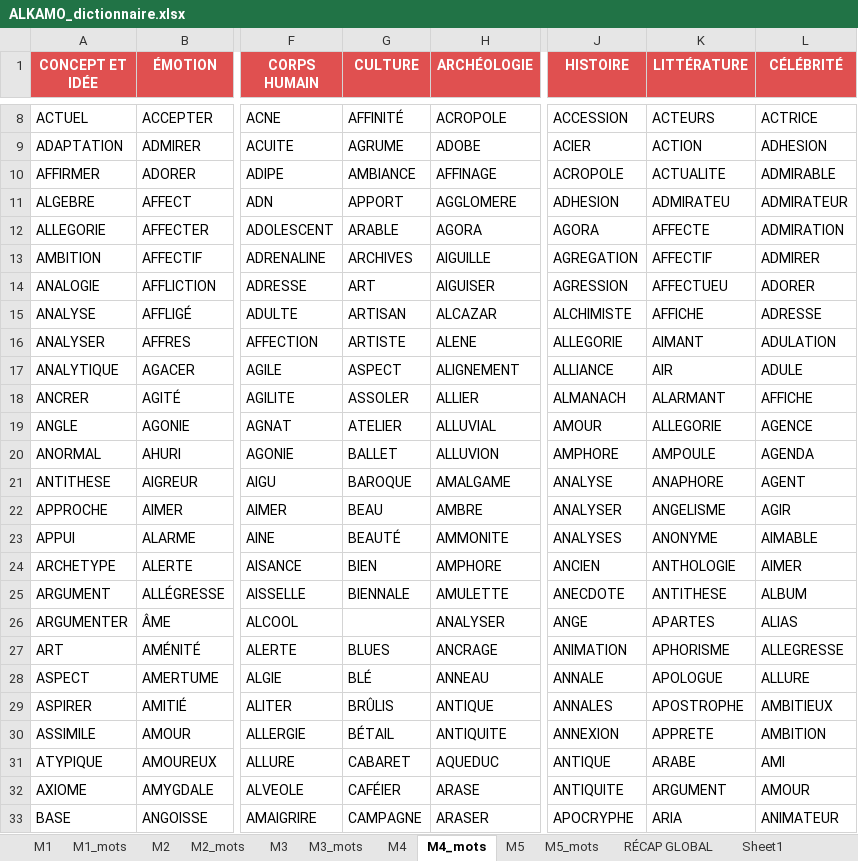
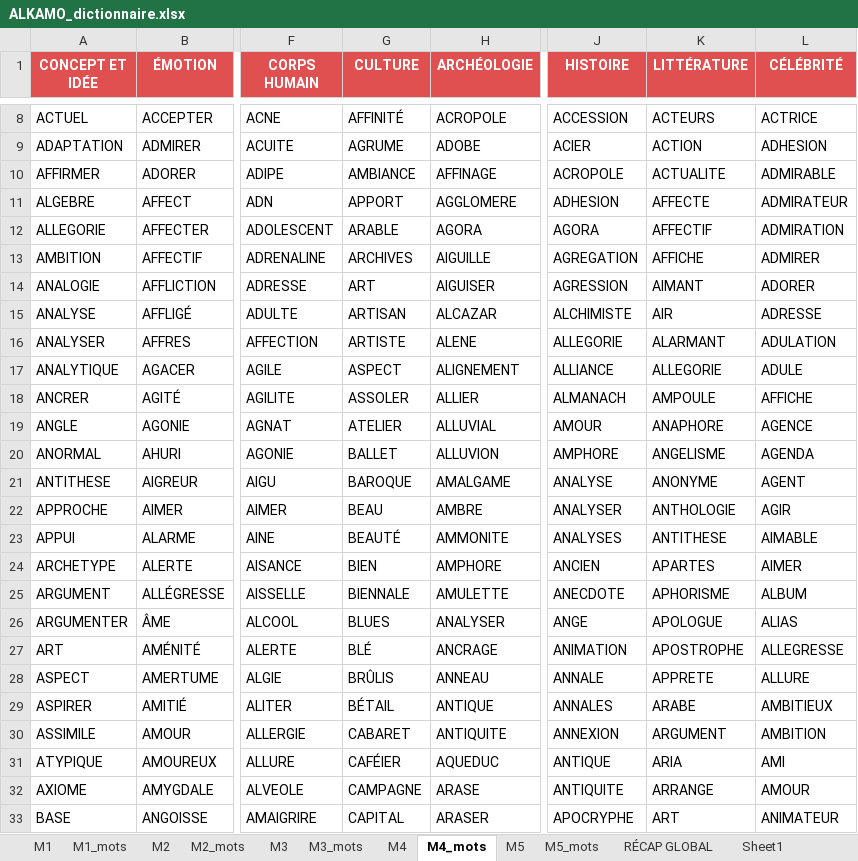
Before and after one commit to beldjehemalkma-bit/beldjehemalkma-bit.github.io, an Excel workbook: ALKAMO_dictionnaire.xlsx, sheet M4_mots, drawn as a sheet; only a part is shown, gaps mark what is left out; values as stored, in another font and other column widths than the file's, no borders; conditional formats not drawn; the diff covers the shown part only; the diff names each change by its address in the sheet, - before the commit and + after, or states it on an @@ line.

```diff
--- a/ALKAMO_dictionnaire.xlsx (sheet M4_mots)
+++ b/ALKAMO_dictionnaire.xlsx (sheet M4_mots)
-K11 (LITTÉRATURE): ADMIRATEU
+K11 (LITTÉRATURE): AFFECTE
-K12 (LITTÉRATURE): AFFECTE
+K12 (LITTÉRATURE): AFFECTIF
-K13 (LITTÉRATURE): AFFECTIF
+K13 (LITTÉRATURE): AFFICHE
-K14 (LITTÉRATURE): AFFECTUEU
+K14 (LITTÉRATURE): AIMANT
-K15 (LITTÉRATURE): AFFICHE
+K15 (LITTÉRATURE): AIR
-K16 (LITTÉRATURE): AIMANT
+K16 (LITTÉRATURE): ALARMANT
-K17 (LITTÉRATURE): AIR
+K17 (LITTÉRATURE): ALLEGORIE
-K18 (LITTÉRATURE): ALARMANT
+K18 (LITTÉRATURE): AMPOULE
-K19 (LITTÉRATURE): ALLEGORIE
+K19 (LITTÉRATURE): ANAPHORE
-K20 (LITTÉRATURE): AMPOULE
+K20 (LITTÉRATURE): ANGELISME
-K21 (LITTÉRATURE): ANAPHORE
+K21 (LITTÉRATURE): ANONYME
-K22 (LITTÉRATURE): ANGELISME
+K22 (LITTÉRATURE): ANTHOLOGIE
-K23 (LITTÉRATURE): ANONYME
+K23 (LITTÉRATURE): ANTITHESE
-K24 (LITTÉRATURE): ANTHOLOGIE
+K24 (LITTÉRATURE): APARTES
-K25 (LITTÉRATURE): ANTITHESE
+K25 (LITTÉRATURE): APHORISME
-G26 (CULTURE): (empty)
+G26 (CULTURE): BLUES
-K26 (LITTÉRATURE): APARTES
+K26 (LITTÉRATURE): APOLOGUE
-G27 (CULTURE): BLUES
+G27 (CULTURE): BLÉ
-K27 (LITTÉRATURE): APHORISME
+K27 (LITTÉRATURE): APOSTROPHE
-G28 (CULTURE): BLÉ
+G28 (CULTURE): BRÛLIS
-K28 (LITTÉRATURE): APOLOGUE
+K28 (LITTÉRATURE): APPRETE
-G29 (CULTURE): BRÛLIS
+G29 (CULTURE): BÉTAIL
-K29 (LITTÉRATURE): APOSTROPHE
+K29 (LITTÉRATURE): ARABE
-G30 (CULTURE): BÉTAIL
+G30 (CULTURE): CABARET
-K30 (LITTÉRATURE): APPRETE
+K30 (LITTÉRATURE): ARGUMENT
-G31 (CULTURE): CABARET
+G31 (CULTURE): CAFÉIER
-K31 (LITTÉRATURE): ARABE
+K31 (LITTÉRATURE): ARIA
-G32 (CULTURE): CAFÉIER
+G32 (CULTURE): CAMPAGNE
-K32 (LITTÉRATURE): ARGUMENT
+K32 (LITTÉRATURE): ARRANGE
-G33 (CULTURE): CAMPAGNE
+G33 (CULTURE): CAPITAL
-K33 (LITTÉRATURE): ARIA
+K33 (LITTÉRATURE): ART
```
Also changed, not shown: 1 added row, 1 removed row and 1103 edited cells elsewhere in this sheet, sheet M3_mots, sheet M2_mots, sheet M5_mots, sheet M1_mots, sheet M5, sheet M2, 4 more sheets.
